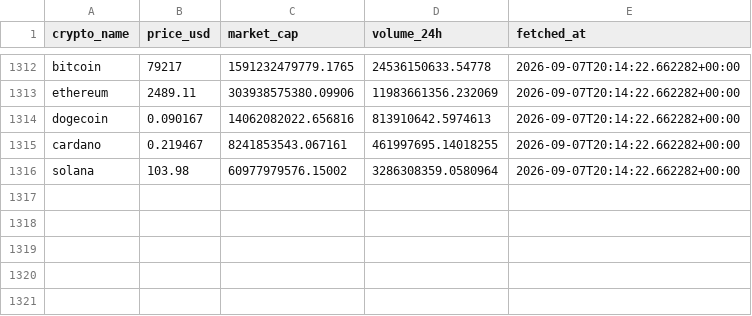
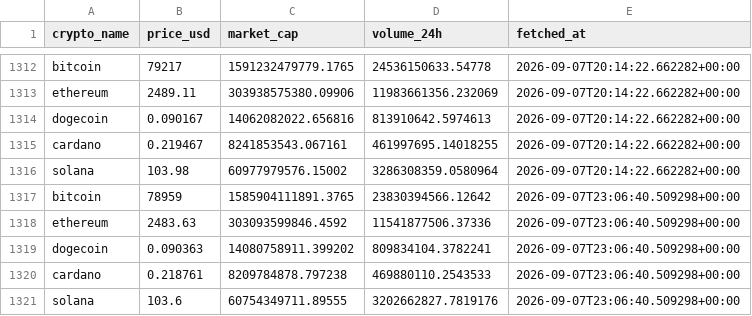
Before and after one commit to shikha-dataengineer/crypto-price-tracker, a CSV file: data/live_prices.csv, drawn as a sheet; only a part is shown, gaps mark what is left out; the diff names each change by its address in the sheet, - before the commit and + after, or states it on an @@ line.

```diff
--- a/data/live_prices.csv
+++ b/data/live_prices.csv
+row 1317: bitcoin | 78959 | 1585904111891.3765 | 23830394566.12642 | 2026-09-07T23:06:40.509298+00:00
+row 1318: ethereum | 2483.63 | 303093599846.4592 | 11541877506.37336 | 2026-09-07T23:06:40.509298+00:00
+row 1319: dogecoin | 0.090363 | 14080758911.399202 | 809834104.3782241 | 2026-09-07T23:06:40.509298+00:00
+row 1320: cardano | 0.218761 | 8209784878.797238 | 469880110.2543533 | 2026-09-07T23:06:40.509298+00:00
+row 1321: solana | 103.6 | 60754349711.89555 | 3202662827.7819176 | 2026-09-07T23:06:40.509298+00:00
```
